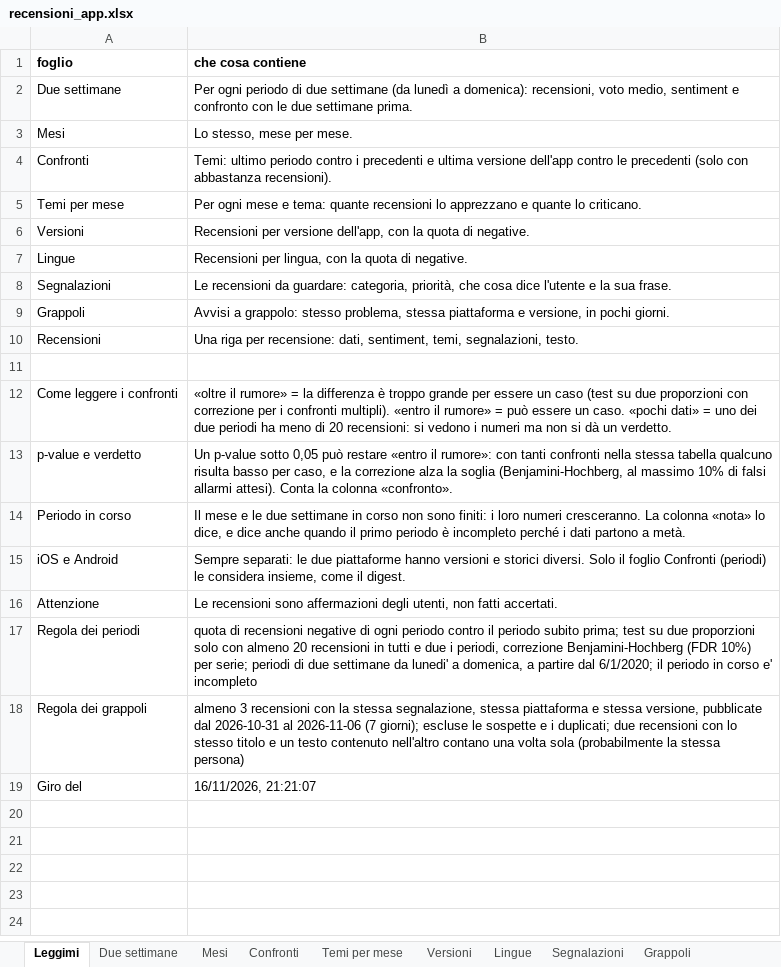
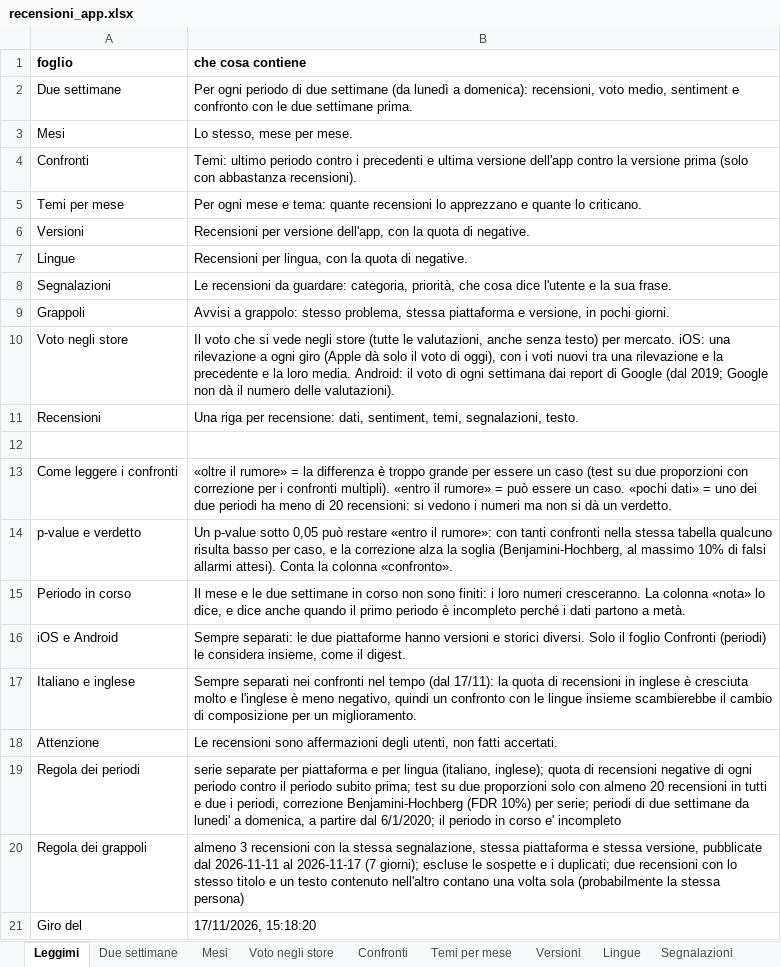
Before and after one commit to aletafuro/recensioni-app-n8n, an Excel workbook: data/output/recensioni_app.xlsx, sheet Leggimi, drawn as a sheet; values as stored, in another font and other column widths than the file's, no borders; addresses are those after the commit; the diff names each change by its address in the sheet, - before the commit and + after, or states it on an @@ line.

```diff
--- a/data/output/recensioni_app.xlsx (sheet Leggimi)
+++ b/data/output/recensioni_app.xlsx (sheet Leggimi)
+sheet tab: Voto negli store
-B4 (che cosa contiene): …dell'app contro le precedenti (solo con…
+B4 (che cosa contiene): …dell'app contro la versione prima (solo con…
+row 10: Voto negli store | Il voto che si vede negli store (tutte le valutazioni, anche senza testo) per mercato. iOS: una rilevazione a ogni giro (Apple dà solo il voto di oggi), con i voti nuovi tra una rilevazione e la precedente e la loro media. Android: il voto di ogni settimana dai report di Google (dal 2019; Google non dà il numero delle valutazioni).
+row 17: Italiano e inglese | Sempre separati nei confronti nel tempo (dal 17/11): la quota di recensioni in inglese è cresciuta molto e l'inglese è meno negativo, quindi un confronto con le lingue insieme scambierebbe il cambio di composizione per un miglioramento.
-B19 (che cosa contiene): quota di…
+B19 (che cosa contiene): serie separate per piattaforma e per lingua (italiano, inglese); quota di…
-B20 (che cosa contiene): …pubblicate dal 2026-10-31 al 2026-11-06 (7 giorni);…
+B20 (che cosa contiene): …pubblicate dal 2026-11-11 al 2026-11-17 (7 giorni);…
-B21 (che cosa contiene): 16/11/2026, 21:21:07
+B21 (che cosa contiene): 17/11/2026, 15:18:20
```
Also changed, not shown: sheet Grappoli, sheet Due settimane, sheet Versioni, sheet Mesi, sheet Temi per mese, sheet Lingue, 29 other files.
